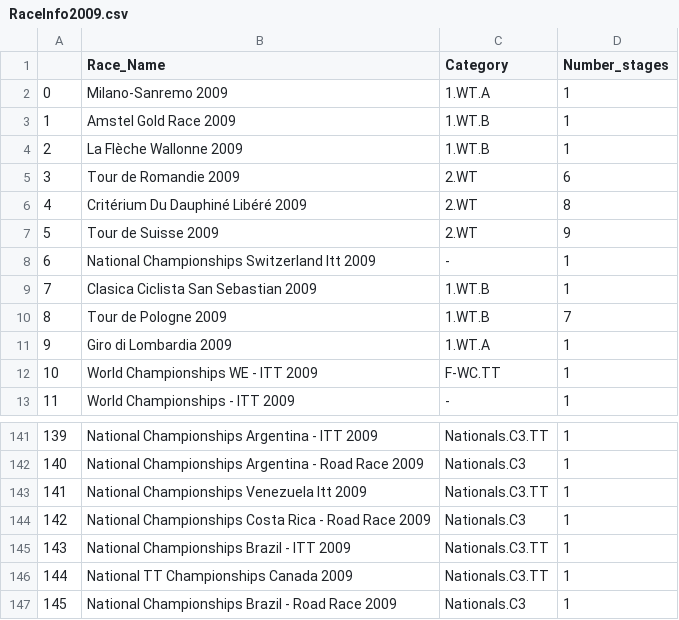
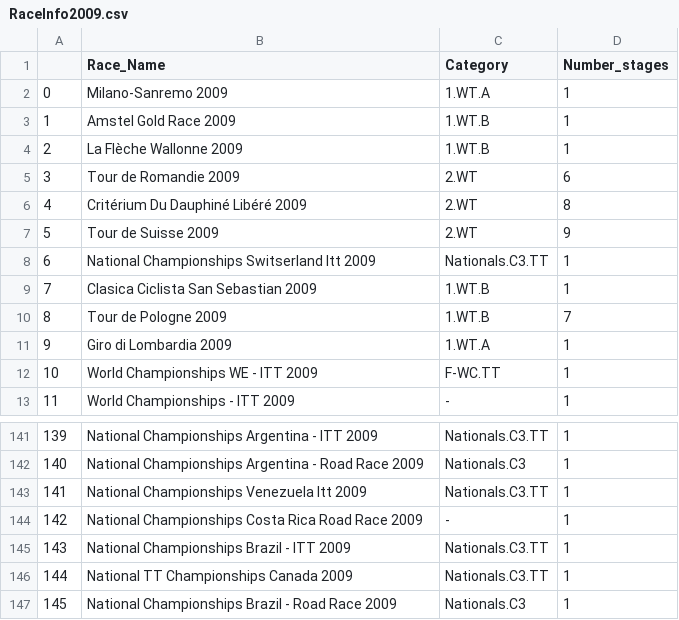
Before and after one commit to josselingirault/procyclingstats.com-webscraper, a CSV file: Datasets/RaceInfo/RaceInfo2009.csv, drawn as a sheet; only a part is shown, gaps mark what is left out.

```diff
--- a/Datasets/RaceInfo/RaceInfo2009.csv
+++ b/Datasets/RaceInfo/RaceInfo2009.csv
@@ -7,3 +7,3 @@
 5,Tour de Suisse 2009 ,2.WT,9
-6,National Championships Switzerland Itt 2009 ,-,1
+6,National Championships Switserland Itt 2009 ,Nationals.C3.TT,1
 7,Clasica Ciclista San Sebastian 2009 ,1.WT.B,1
@@ -143,3 +143,3 @@
 141,National Championships Venezuela Itt 2009 ,Nationals.C3.TT,1
-142,National Championships Costa Rica - Road Race 2009 ,Nationals.C3,1
+142,National Championships Costa Rica Road Race 2009 ,-,1
 143,National Championships Brazil - ITT 2009 ,Nationals.C3.TT,1
```
Also changed, not shown: Datasets/RaceInfo/RaceInfo2008.csv, Datasets/RaceInfo/RaceInfo2010.csv, 15 other files.
